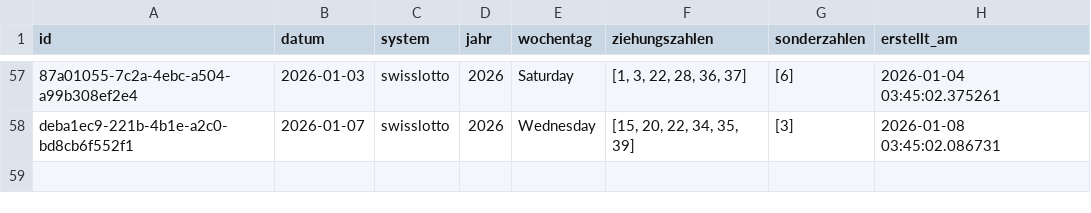
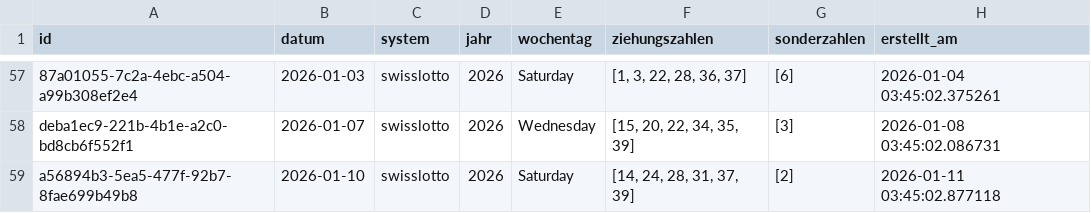
Before and after one commit to braamane/lotto, a CSV file: swisslotto_diff.csv, drawn as a sheet; only a part is shown, gaps mark what is left out; the diff names each change by its address in the sheet, - before the commit and + after, or states it on an @@ line.

Commit message:
📤 Auto-Upload: neue Ziehungen für swisslotto

```diff
--- a/swisslotto_diff.csv
+++ b/swisslotto_diff.csv
+row 59: a56894b3-5ea5-477f-92b7-8fae699b49b8 | 2026-01-10 | swisslotto | 2026 | Saturday | [14, 24, 28, 31, 37, 39] | [2] | 2026-01-11 03:45:02.877118
```
